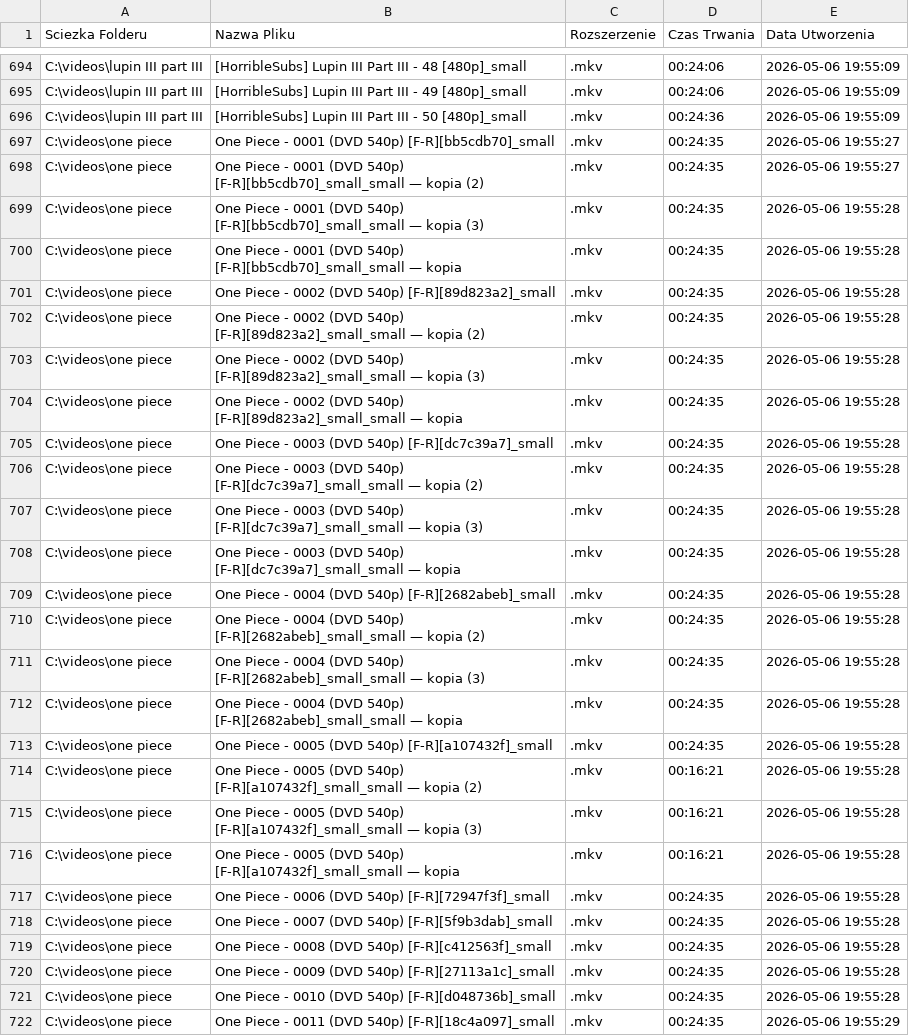
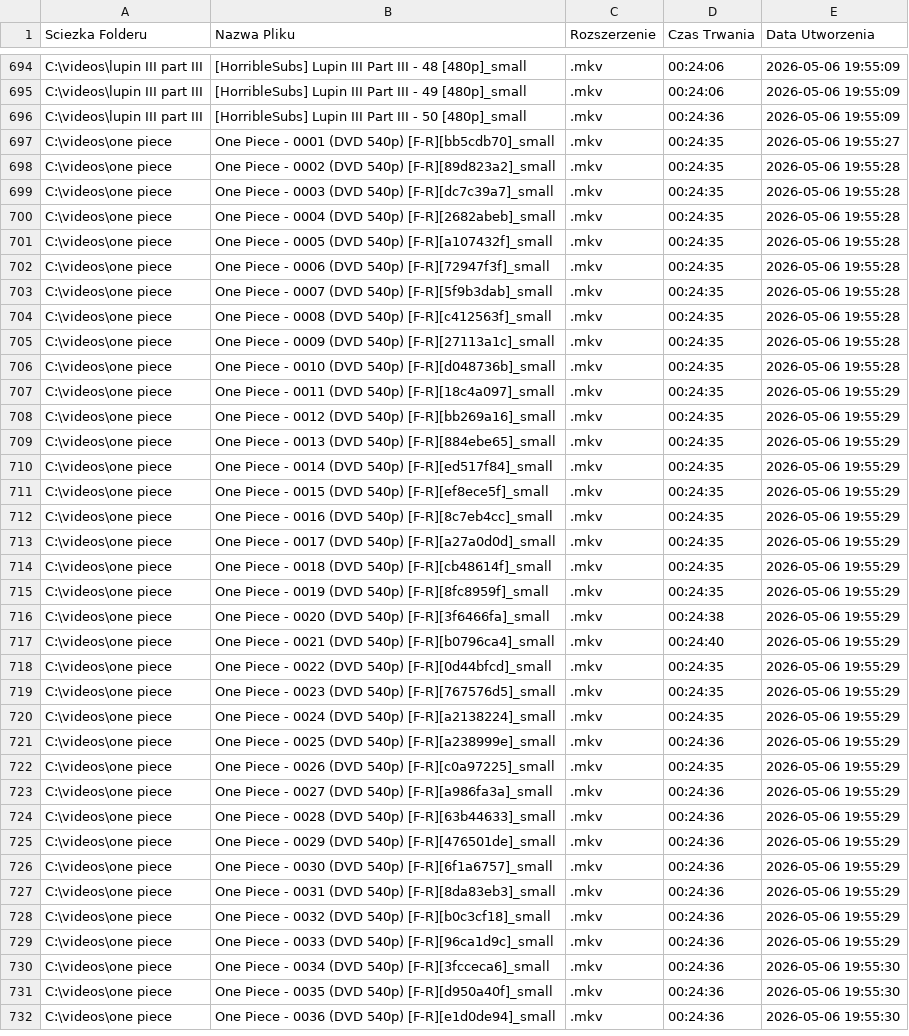
Before and after one commit to PogromcaEV01/hijuhuajo-tv, a CSV file: anime_lista.csv, drawn as a sheet; only a part is shown, gaps mark what is left out; the shorter side is filled out with more unchanged rows.

Commit message:
Update anime_lista.csv

```diff
--- a/anime_lista.csv
+++ b/anime_lista.csv
@@ -697,21 +697,6 @@
 "C:\videos\one piece";"One Piece - 0001 (DVD 540p) [F-R][bb5cdb70]_small";".mkv";"00:24:35";"2026-05-06 19:55:27"
-"C:\videos\one piece";"One Piece - 0001 (DVD 540p) [F-R][bb5cdb70]_small_small — kopia (2)";".mkv";"00:24:35";"2026-05-06 19:55:27"
-"C:\videos\one piece";"One Piece - 0001 (DVD 540p) [F-R][bb5cdb70]_small_small — kopia (3)";".mkv";"00:24:35";"2026-05-06 19:55:28"
-"C:\videos\one piece";"One Piece - 0001 (DVD 540p) [F-R][bb5cdb70]_small_small — kopia";".mkv";"00:24:35";"2026-05-06 19:55:28"
 "C:\videos\one piece";"One Piece - 0002 (DVD 540p) [F-R][89d823a2]_small";".mkv";"00:24:35";"2026-05-06 19:55:28"
-"C:\videos\one piece";"One Piece - 0002 (DVD 540p) [F-R][89d823a2]_small_small — kopia (2)";".mkv";"00:24:35";"2026-05-06 19:55:28"
-"C:\videos\one piece";"One Piece - 0002 (DVD 540p) [F-R][89d823a2]_small_small — kopia (3)";".mkv";"00:24:35";"2026-05-06 19:55:28"
-"C:\videos\one piece";"One Piece - 0002 (DVD 540p) [F-R][89d823a2]_small_small — kopia";".mkv";"00:24:35";"2026-05-06 19:55:28"
 "C:\videos\one piece";"One Piece - 0003 (DVD 540p) [F-R][dc7c39a7]_small";".mkv";"00:24:35";"2026-05-06 19:55:28"
-"C:\videos\one piece";"One Piece - 0003 (DVD 540p) [F-R][dc7c39a7]_small_small — kopia (2)";".mkv";"00:24:35";"2026-05-06 19:55:28"
-"C:\videos\one piece";"One Piece - 0003 (DVD 540p) [F-R][dc7c39a7]_small_small — kopia (3)";".mkv";"00:24:35";"2026-05-06 19:55:28"
-"C:\videos\one piece";"One Piece - 0003 (DVD 540p) [F-R][dc7c39a7]_small_small — kopia";".mkv";"00:24:35";"2026-05-06 19:55:28"
 "C:\videos\one piece";"One Piece - 0004 (DVD 540p) [F-R][2682abeb]_small";".mkv";"00:24:35";"2026-05-06 19:55:28"
-"C:\videos\one piece";"One Piece - 0004 (DVD 540p) [F-R][2682abeb]_small_small — kopia (2)";".mkv";"00:24:35";"2026-05-06 19:55:28"
-"C:\videos\one piece";"One Piece - 0004 (DVD 540p) [F-R][2682abeb]_small_small — kopia (3)";".mkv";"00:24:35";"2026-05-06 19:55:28"
-"C:\videos\one piece";"One Piece - 0004 (DVD 540p) [F-R][2682abeb]_small_small — kopia";".mkv";"00:24:35";"2026-05-06 19:55:28"
 "C:\videos\one piece";"One Piece - 0005 (DVD 540p) [F-R][a107432f]_small";".mkv";"00:24:35";"2026-05-06 19:55:28"
-"C:\videos\one piece";"One Piece - 0005 (DVD 540p) [F-R][a107432f]_small_small — kopia (2)";".mkv";"00:16:21";"2026-05-06 19:55:28"
-"C:\videos\one piece";"One Piece - 0005 (DVD 540p) [F-R][a107432f]_small_small — kopia (3)";".mkv";"00:16:21";"2026-05-06 19:55:28"
-"C:\videos\one piece";"One Piece - 0005 (DVD 540p) [F-R][a107432f]_small_small — kopia";".mkv";"00:16:21";"2026-05-06 19:55:28"
 "C:\videos\one piece";"One Piece - 0006 (DVD 540p) [F-R][72947f3f]_small";".mkv";"00:24:35";"2026-05-06 19:55:28"
```
